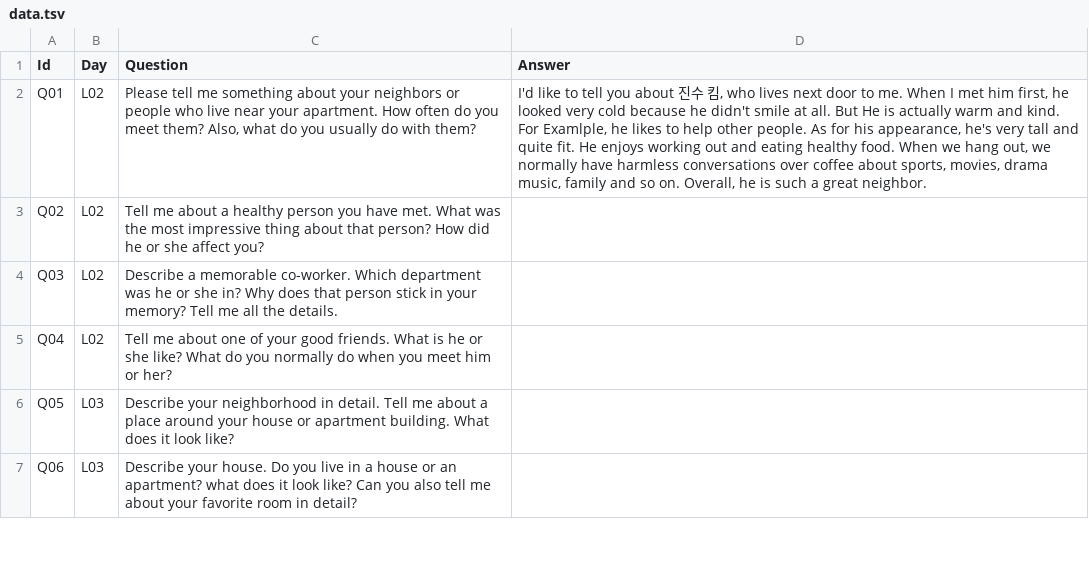
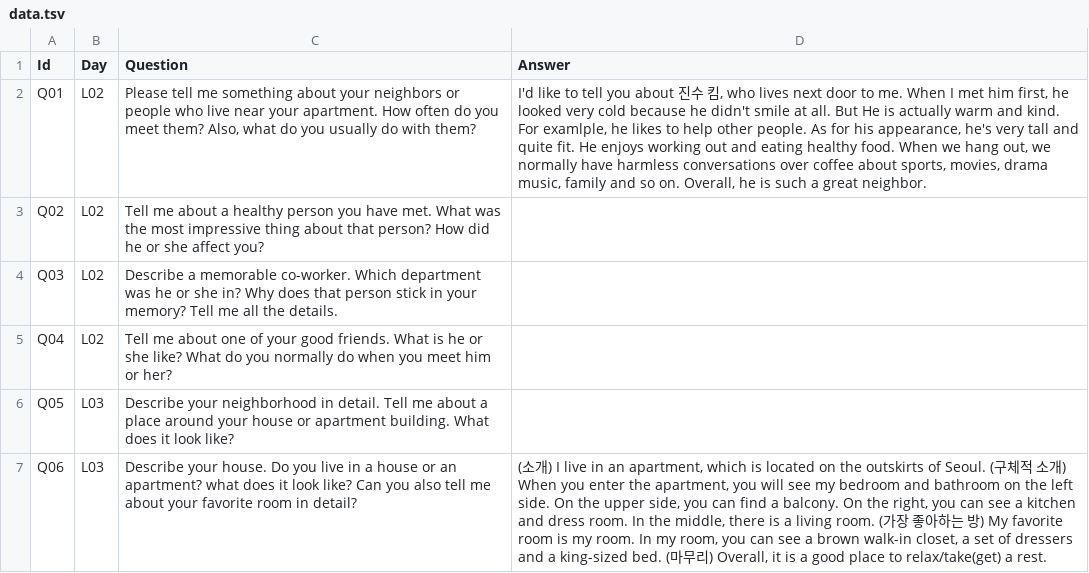
Before and after one commit to egugoo/opic, a TSV file: data.tsv, drawn as a sheet; only a part is shown; the diff covers the shown part only; the diff names each change by its address in the sheet, - before the commit and + after, or states it on an @@ line.

Commit message:
UPDATE: data

```diff
--- a/data.tsv
+++ b/data.tsv
-D2 (Answer): …kind. For Examlple, he likes…
+D2 (Answer): …kind. For examlple, he likes…
-D7 (Answer): (empty)
+D7 (Answer): (소개) I live in an apartment, which is located on the outskirts of Seoul. (구체적 소개) When you enter the apartment, you will see my bedroom and bathroom on the left side. On the upper side, you can find a balcony. On the right, you can see a kitchen and dress room. In the middle, there is a living room. (가장 좋아하는 방) My favorite room is my room. In my room, you can see a brown walk-in closet, a set of dressers and a king-sized bed. (마무리) Overall, it is a good place to relax/take(get) a rest.
```
Also changed, not shown: 7 edited cells elsewhere in this file.
